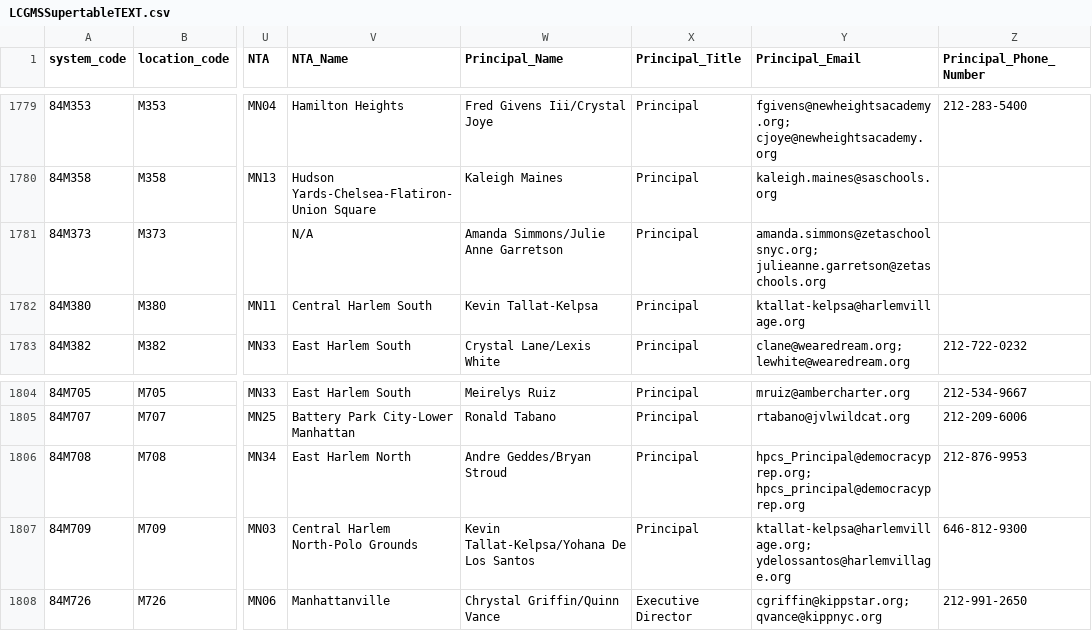
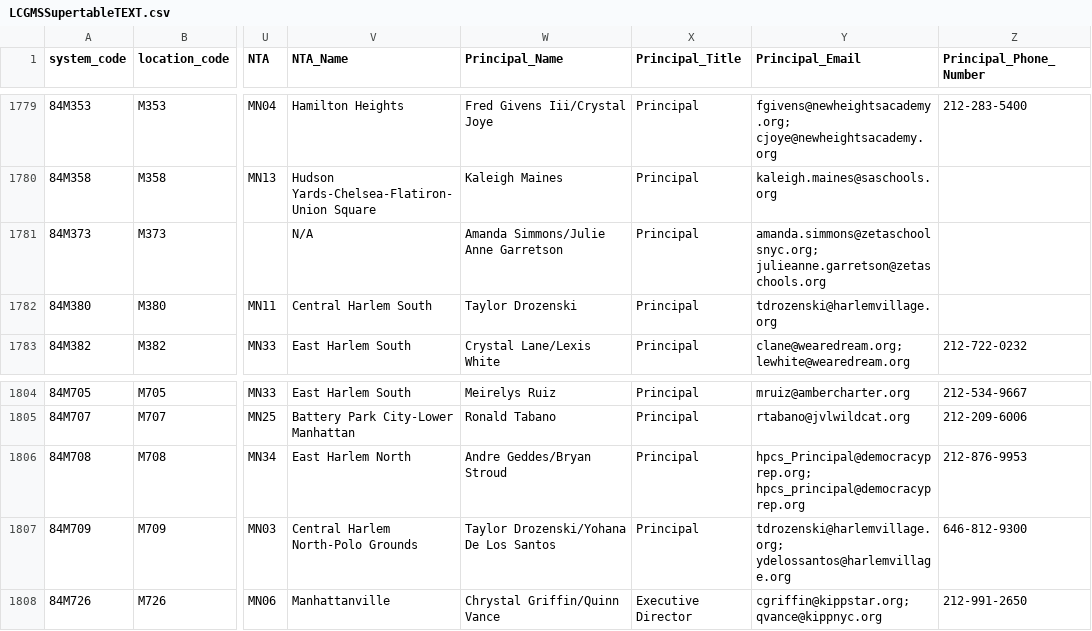
Before and after one commit to dsimoes-doe/LCGMS, a CSV file: LCGMSSupertableTEXT.csv, drawn as a sheet; only a part is shown, gaps mark what is left out; the diff covers the shown part only; the diff names each change by its address in the sheet, - before the commit and + after, or states it on an @@ line.

```diff
--- a/LCGMSSupertableTEXT.csv
+++ b/LCGMSSupertableTEXT.csv
-W1782 (Principal_Name): Kevin Tallat-Kelpsa
+W1782 (Principal_Name): Taylor Drozenski
-Y1782 (Principal_Email): ktallat-kelpsa@harlemvillage.org
+Y1782 (Principal_Email): tdrozenski@harlemvillage.org
-W1807 (Principal_Name): Kevin Tallat-Kelpsa/Yohana De Los Santos
+W1807 (Principal_Name): Taylor Drozenski/Yohana De Los Santos
-Y1807 (Principal_Email): ktallat-kelpsa@harlemvillage.org; ydelossantos@harlemvillage.org
+Y1807 (Principal_Email): tdrozenski@harlemvillage.org; ydelossantos@harlemvillage.org
```
Also changed, not shown: 26 edited cells elsewhere in this file.
